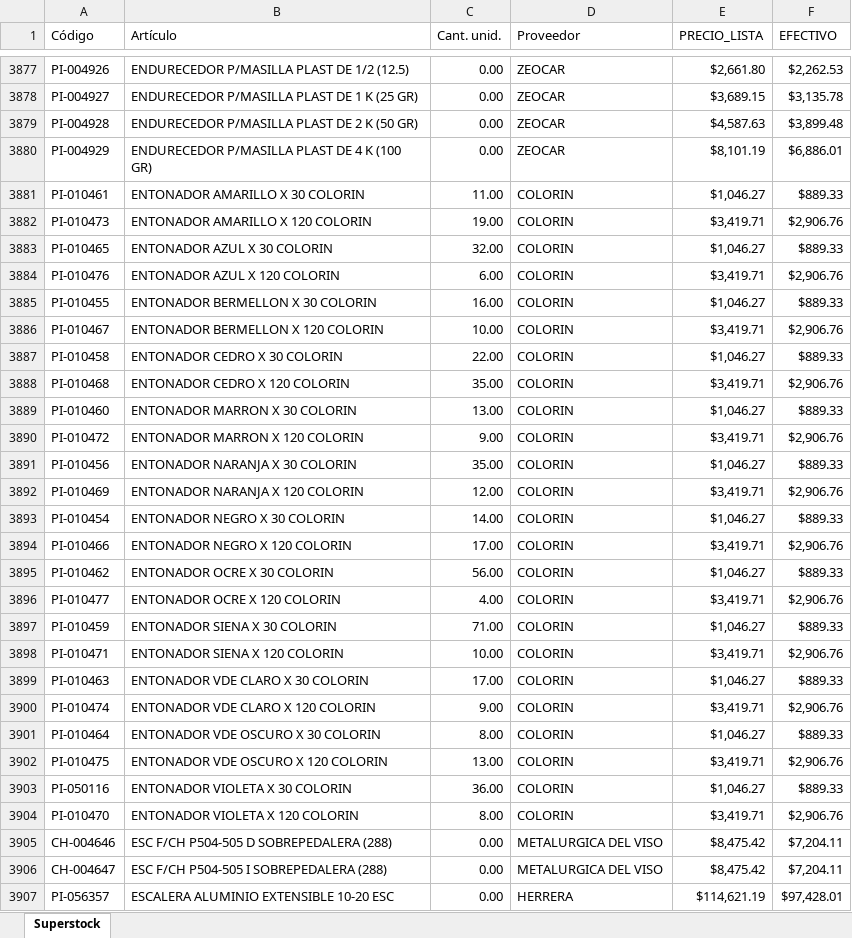
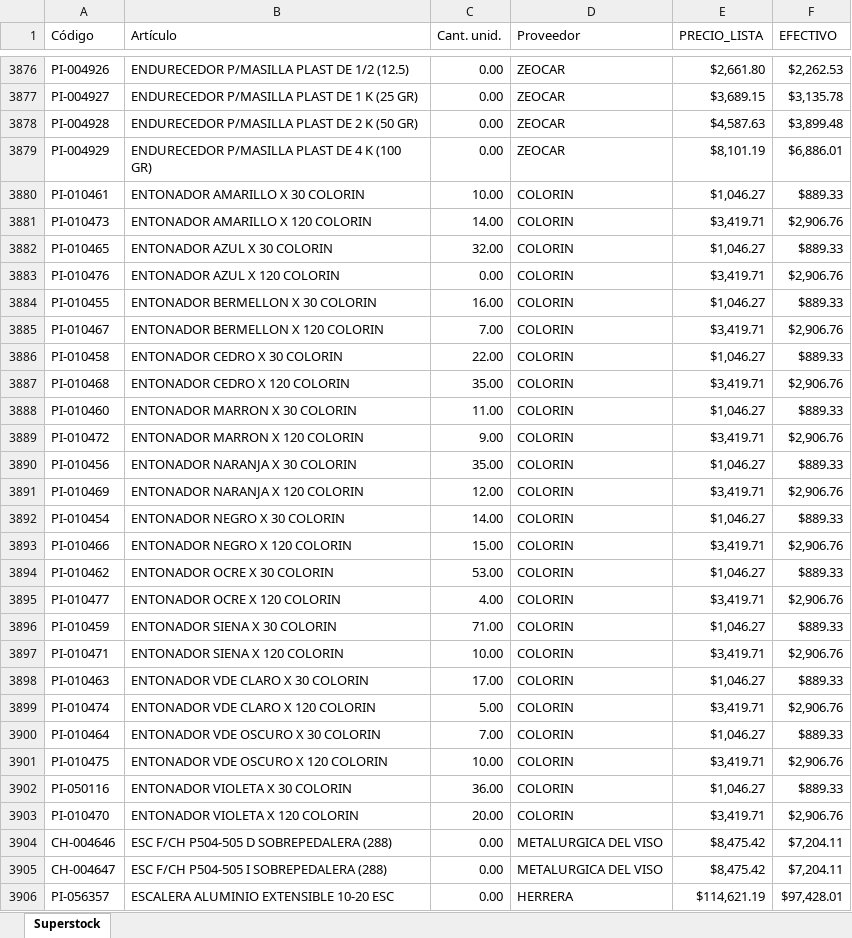
Before and after one commit to RGLopez1982/consulta, an Excel workbook: Lista CHPMC.xlsx, sheet Superstock, drawn as a sheet; only a part is shown, gaps mark what is left out; values as stored, in another font and other column widths than the file's, no borders; addresses are those after the commit; the diff covers the shown part only; the diff names each change by its address in the sheet, - before the commit and + after, or states it on an @@ line.

```diff
--- a/Lista CHPMC.xlsx (sheet Superstock)
+++ b/Lista CHPMC.xlsx (sheet Superstock)
-C3880 (Cant. unid.): 11.00
+C3880 (Cant. unid.): 10.00
-C3881 (Cant. unid.): 19.00
+C3881 (Cant. unid.): 14.00
-C3883 (Cant. unid.): 6.00
+C3883 (Cant. unid.): 0.00
-C3885 (Cant. unid.): 10.00
+C3885 (Cant. unid.): 7.00
-C3888 (Cant. unid.): 13.00
+C3888 (Cant. unid.): 11.00
-C3893 (Cant. unid.): 17.00
+C3893 (Cant. unid.): 15.00
-C3894 (Cant. unid.): 56.00
+C3894 (Cant. unid.): 53.00
-C3899 (Cant. unid.): 9.00
+C3899 (Cant. unid.): 5.00
-C3900 (Cant. unid.): 8.00
+C3900 (Cant. unid.): 7.00
-C3901 (Cant. unid.): 13.00
+C3901 (Cant. unid.): 10.00
-C3903 (Cant. unid.): 8.00
+C3903 (Cant. unid.): 20.00
```
Also changed, not shown: 33 added rows, 4 removed rows, 8 moved rows and 711 edited cells elsewhere in this sheet.
